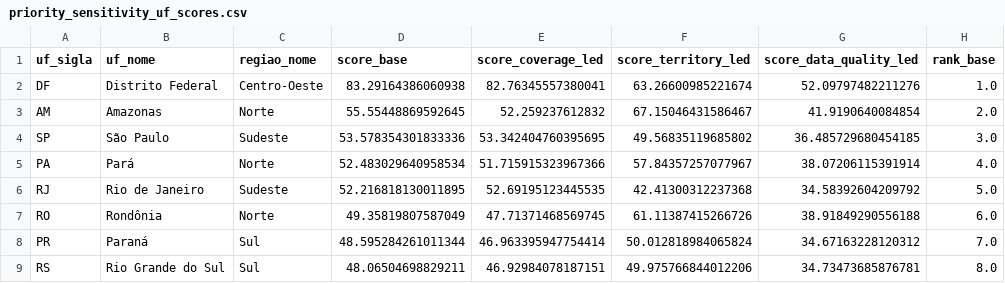
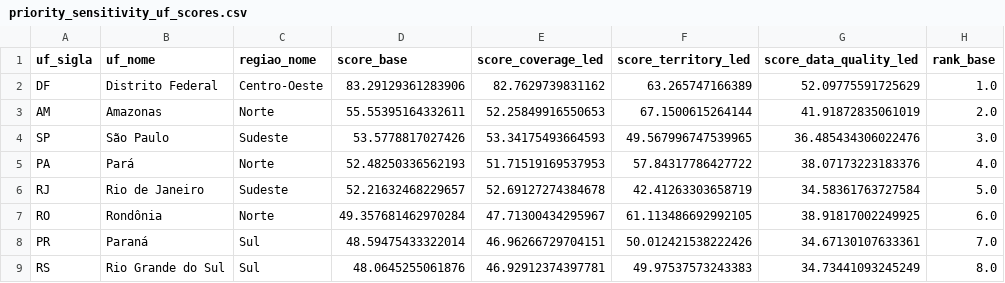
Before and after one commit to luandarod/luandarodrigues, a CSV file: projects/ubs-healthcare-mapping/data/enriched/priority_sensitivity_uf_scores.csv, drawn as a sheet; only a part is shown; the diff covers the shown part only; the diff names each change by its address in the sheet, - before the commit and + after, or states it on an @@ line.

```diff
--- a/projects/ubs-healthcare-mapping/data/enriched/priority_sensitivity_uf_scores.csv
+++ b/projects/ubs-healthcare-mapping/data/enriched/priority_sensitivity_uf_scores.csv
-D2 (score_base): 83.29164386060938
+D2 (score_base): 83.29129361283906
-E2 (score_coverage_led): 82.76345557380041
+E2 (score_coverage_led): 82.7629739831162
-F2 (score_territory_led): 63.26600985221674
+F2 (score_territory_led): 63.265747166389
-G2 (score_data_quality_led): 52.09797482211276
+G2 (score_data_quality_led): 52.09775591725629
-D3 (score_base): 55.55448869592645
+D3 (score_base): 55.55395164332611
-E3 (score_coverage_led): 52.259237612832
+E3 (score_coverage_led): 52.25849916550653
-F3 (score_territory_led): 67.15046431586467
+F3 (score_territory_led): 67.1500615264144
-G3 (score_data_quality_led): 41.9190640084854
+G3 (score_data_quality_led): 41.91872835061019
-D4 (score_base): 53.578354301833336
+D4 (score_base): 53.5778817027426
-E4 (score_coverage_led): 53.342404760395695
+E4 (score_coverage_led): 53.34175493664593
-F4 (score_territory_led): 49.56835119685802
+F4 (score_territory_led): 49.567996747539965
-G4 (score_data_quality_led): 36.485729680454185
+G4 (score_data_quality_led): 36.485434306022476
-D5 (score_base): 52.483029640958534
+D5 (score_base): 52.48250336562193
-E5 (score_coverage_led): 51.715915323967366
+E5 (score_coverage_led): 51.71519169537953
-F5 (score_territory_led): 57.84357257077967
+F5 (score_territory_led): 57.84317786427722
-G5 (score_data_quality_led): 38.07206115391914
+G5 (score_data_quality_led): 38.07173223183376
-D6 (score_base): 52.216818130011895
+D6 (score_base): 52.21632468229657
-E6 (score_coverage_led): 52.69195123445535
+E6 (score_coverage_led): 52.69127274384678
-F6 (score_territory_led): 42.41300312237368
+F6 (score_territory_led): 42.41263303658719
-G6 (score_data_quality_led): 34.58392604209792
+G6 (score_data_quality_led): 34.58361763727584
-D7 (score_base): 49.35819807587049
+D7 (score_base): 49.357681462970284
-E7 (score_coverage_led): 47.71371468569745
+E7 (score_coverage_led): 47.71300434295967
-F7 (score_territory_led): 61.11387415266726
+F7 (score_territory_led): 61.113486692992105
-G7 (score_data_quality_led): 38.91849290556188
+G7 (score_data_quality_led): 38.91817002249925
-D8 (score_base): 48.595284261011344
+D8 (score_base): 48.59475433322014
-E8 (score_coverage_led): 46.963395947754414
+E8 (score_coverage_led): 46.96266729704151
-F8 (score_territory_led): 50.012818984065824
+F8 (score_territory_led): 50.012421538222426
-G8 (score_data_quality_led): 34.67163228120312
+G8 (score_data_quality_led): 34.67130107633361
-D9 (score_base): 48.06504698829211
+D9 (score_base): 48.0645255061876
-E9 (score_coverage_led): 46.92984078187151
+E9 (score_coverage_led): 46.92912374397781
-F9 (score_territory_led): 49.975766844012206
+F9 (score_territory_led): 49.97537573243383
-G9 (score_data_quality_led): 34.73473685876781
+G9 (score_data_quality_led): 34.73441093245249
```
Also changed, not shown: 1 removed row and 76 edited cells elsewhere in this file, 16 other files.
